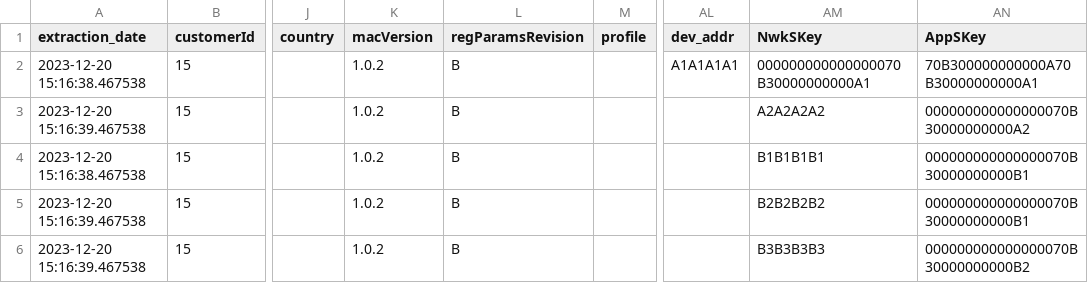
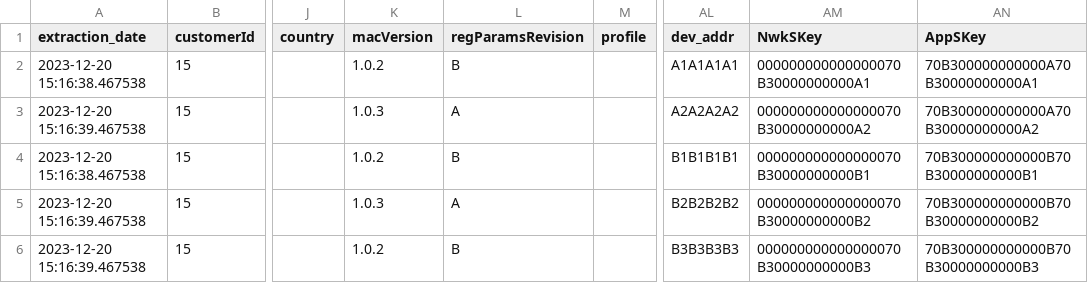
Before and after one commit to loriot/loriot-migration-tool, a CSV file: data/devices.csv, drawn as a sheet; only a part is shown, gaps mark what is left out; the diff names each change by its address in the sheet, - before the commit and + after, or states it on an @@ line.

Commit message:
Import minimal device fields

```diff
--- a/data/devices.csv
+++ b/data/devices.csv
-K3 (macVersion): 1.0.2
+K3 (macVersion): 1.0.3
-L3 (regParamsRevision): B
+L3 (regParamsRevision): A
-AL3 (dev_addr): (empty)
+AL3 (dev_addr): A2A2A2A2
-AM3 (NwkSKey): A2A2A2A2
+AM3 (NwkSKey): 000000000000000070B30000000000A2
-AN3 (AppSKey): 000000000000000070B30000000000A2
+AN3 (AppSKey): 70B300000000000A70B30000000000A2
-AL4 (dev_addr): (empty)
+AL4 (dev_addr): B1B1B1B1
-AM4 (NwkSKey): B1B1B1B1
+AM4 (NwkSKey): 000000000000000070B30000000000B1
-AN4 (AppSKey): 000000000000000070B30000000000B1
+AN4 (AppSKey): 70B300000000000B70B30000000000B1
-K5 (macVersion): 1.0.2
+K5 (macVersion): 1.0.3
-L5 (regParamsRevision): B
+L5 (regParamsRevision): A
-AL5 (dev_addr): (empty)
+AL5 (dev_addr): B2B2B2B2
-AM5 (NwkSKey): B2B2B2B2
+AM5 (NwkSKey): 000000000000000070B30000000000B2
-AN5 (AppSKey): 000000000000000070B30000000000B1
+AN5 (AppSKey): 70B300000000000B70B30000000000B2
-AL6 (dev_addr): (empty)
+AL6 (dev_addr): B3B3B3B3
-AM6 (NwkSKey): B3B3B3B3
+AM6 (NwkSKey): 000000000000000070B30000000000B3
-AN6 (AppSKey): 000000000000000070B30000000000B2
+AN6 (AppSKey): 70B300000000000B70B30000000000B3
```
Also changed, not shown: 2 other files.
